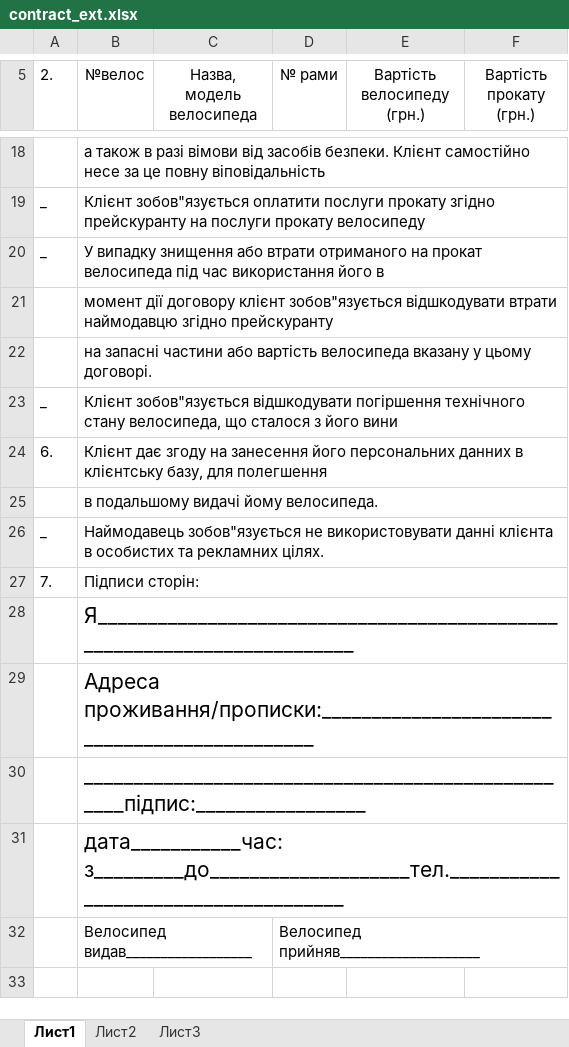
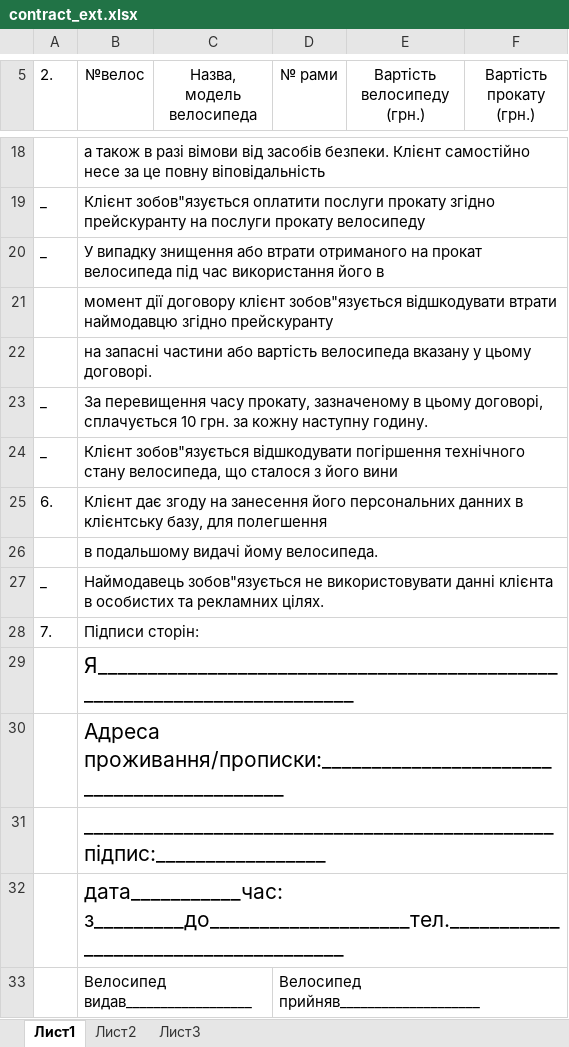
Before and after one commit to alexandrdev68/bike, an Excel workbook: upload/contract/contract_ext.xlsx, sheet Лист1, drawn as a sheet; only a part is shown, gaps mark what is left out; the shorter side is filled out with more unchanged rows; values as stored, in another font and other column widths than the file's, no borders; addresses are those after the commit; the diff names each change by its address in the sheet, - before the commit and + after, or states it on an @@ line.

```diff
--- a/upload/contract/contract_ext.xlsx (sheet Лист1)
+++ b/upload/contract/contract_ext.xlsx (sheet Лист1)
+row 23: _ | За перевищення часу прокату, зазначеному в цьому договорі, сплачується 10 грн. за кожну наступну годину.
-B30 (№велос): Адреса проживання/прописки:______________________________________________
+B30 (№велос): Адреса проживання/прописки:___________________________________________
-B31 (№велос): ___________________________________________________підпис:_________________
+B31 (№велос): _______________________________________________підпис:_________________
```
Also changed, not shown: 1 other file.
